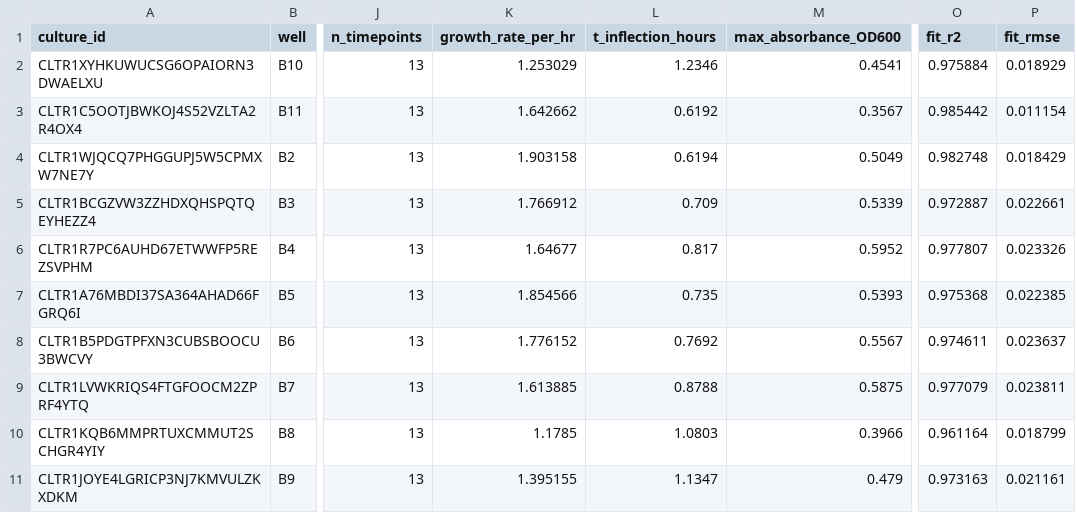
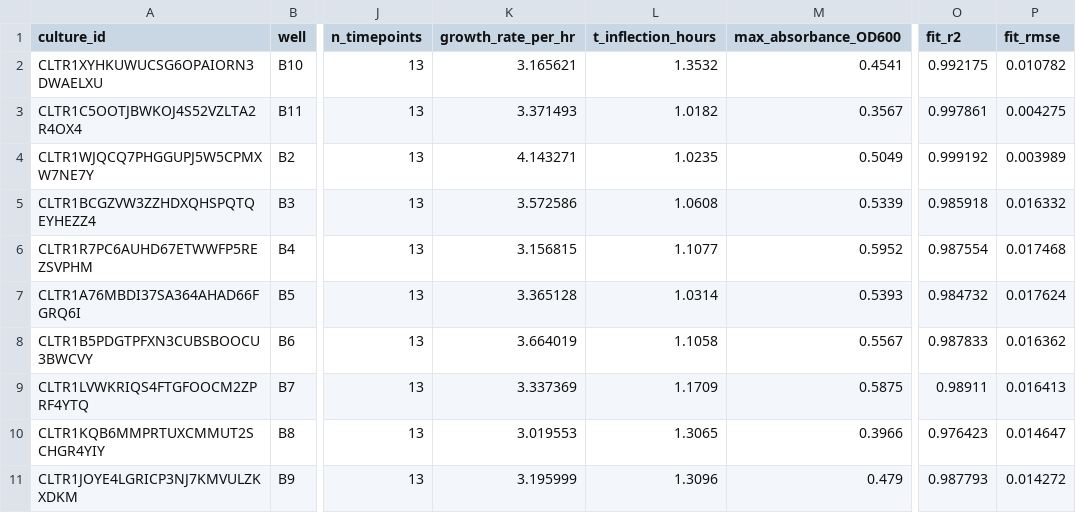
Before and after one commit to vr-beep/cell.ai, a CSV file: data/PLT1RLOSUISCDIHOFWDWTLWCUPCOLQ_growth.csv, drawn as a sheet; only a part is shown, gaps mark what is left out; the diff names each change by its address in the sheet, - before the commit and + after, or states it on an @@ line.

```diff
--- a/data/PLT1RLOSUISCDIHOFWDWTLWCUPCOLQ_growth.csv
+++ b/data/PLT1RLOSUISCDIHOFWDWTLWCUPCOLQ_growth.csv
-K2 (growth_rate_per_hr): 1.253029
+K2 (growth_rate_per_hr): 3.165621
-L2 (t_inflection_hours): 1.2346
+L2 (t_inflection_hours): 1.3532
-O2 (fit_r2): 0.975884
+O2 (fit_r2): 0.992175
-P2 (fit_rmse): 0.018929
+P2 (fit_rmse): 0.010782
-K3 (growth_rate_per_hr): 1.642662
+K3 (growth_rate_per_hr): 3.371493
-L3 (t_inflection_hours): 0.6192
+L3 (t_inflection_hours): 1.0182
-O3 (fit_r2): 0.985442
+O3 (fit_r2): 0.997861
-P3 (fit_rmse): 0.011154
+P3 (fit_rmse): 0.004275
-K4 (growth_rate_per_hr): 1.903158
+K4 (growth_rate_per_hr): 4.143271
-L4 (t_inflection_hours): 0.6194
+L4 (t_inflection_hours): 1.0235
-O4 (fit_r2): 0.982748
+O4 (fit_r2): 0.999192
-P4 (fit_rmse): 0.018429
+P4 (fit_rmse): 0.003989
-K5 (growth_rate_per_hr): 1.766912
+K5 (growth_rate_per_hr): 3.572586
-L5 (t_inflection_hours): 0.709
+L5 (t_inflection_hours): 1.0608
-O5 (fit_r2): 0.972887
+O5 (fit_r2): 0.985918
-P5 (fit_rmse): 0.022661
+P5 (fit_rmse): 0.016332
-K6 (growth_rate_per_hr): 1.64677
+K6 (growth_rate_per_hr): 3.156815
-L6 (t_inflection_hours): 0.817
+L6 (t_inflection_hours): 1.1077
-O6 (fit_r2): 0.977807
+O6 (fit_r2): 0.987554
-P6 (fit_rmse): 0.023326
+P6 (fit_rmse): 0.017468
-K7 (growth_rate_per_hr): 1.854566
+K7 (growth_rate_per_hr): 3.365128
-L7 (t_inflection_hours): 0.735
+L7 (t_inflection_hours): 1.0314
-O7 (fit_r2): 0.975368
+O7 (fit_r2): 0.984732
-P7 (fit_rmse): 0.022385
+P7 (fit_rmse): 0.017624
-K8 (growth_rate_per_hr): 1.776152
+K8 (growth_rate_per_hr): 3.664019
-L8 (t_inflection_hours): 0.7692
+L8 (t_inflection_hours): 1.1058
-O8 (fit_r2): 0.974611
+O8 (fit_r2): 0.987833
-P8 (fit_rmse): 0.023637
+P8 (fit_rmse): 0.016362
-K9 (growth_rate_per_hr): 1.613885
+K9 (growth_rate_per_hr): 3.337369
-L9 (t_inflection_hours): 0.8788
+L9 (t_inflection_hours): 1.1709
-O9 (fit_r2): 0.977079
+O9 (fit_r2): 0.98911
-P9 (fit_rmse): 0.023811
+P9 (fit_rmse): 0.016413
-K10 (growth_rate_per_hr): 1.1785
+K10 (growth_rate_per_hr): 3.019553
-L10 (t_inflection_hours): 1.0803
+L10 (t_inflection_hours): 1.3065
-O10 (fit_r2): 0.961164
+O10 (fit_r2): 0.976423
-P10 (fit_rmse): 0.018799
+P10 (fit_rmse): 0.014647
-K11 (growth_rate_per_hr): 1.395155
+K11 (growth_rate_per_hr): 3.195999
-L11 (t_inflection_hours): 1.1347
+L11 (t_inflection_hours): 1.3096
-O11 (fit_r2): 0.973163
+O11 (fit_r2): 0.987793
-P11 (fit_rmse): 0.021161
+P11 (fit_rmse): 0.014272
```
Also changed, not shown: data/PLT12V3H4WNRSR6CWJ7A72ODORU7EI_growth.csv, data/PLT12V3H4WNRSR6CWJ7A72ODORU7EI_replicates.csv, 16 other files.
